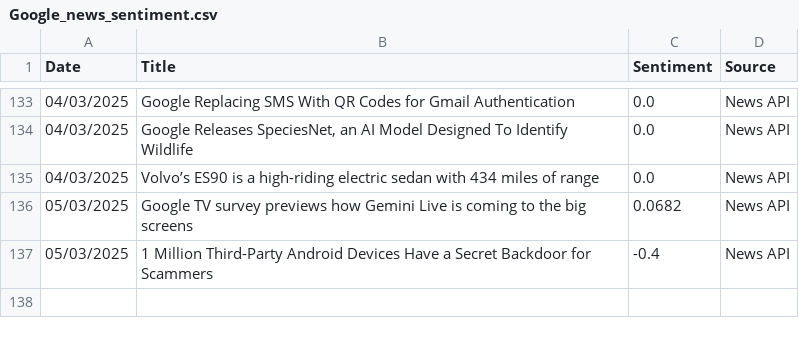
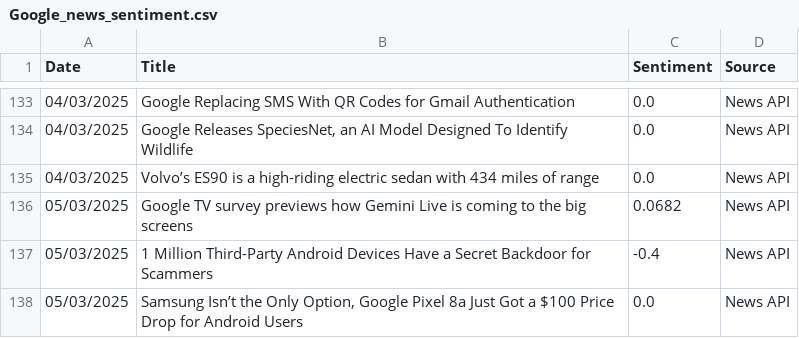
Before and after one commit to andkcol/Rep, a CSV file: Sentiment Data/Google_news_sentiment.csv, drawn as a sheet; only a part is shown, gaps mark what is left out; the diff names each change by its address in the sheet, - before the commit and + after, or states it on an @@ line.

```diff
--- a/Sentiment Data/Google_news_sentiment.csv
+++ b/Sentiment Data/Google_news_sentiment.csv
+row 138: 05/03/2025 | Samsung Isn’t the Only Option, Google Pixel 8a Just Got a $100 Price Drop for Android Users | 0.0 | News API
```
Also changed, not shown: Sentiment Data/AMD_news_sentiment.csv, Sentiment Data/Amazon_news_sentiment.csv, 13 other files.
